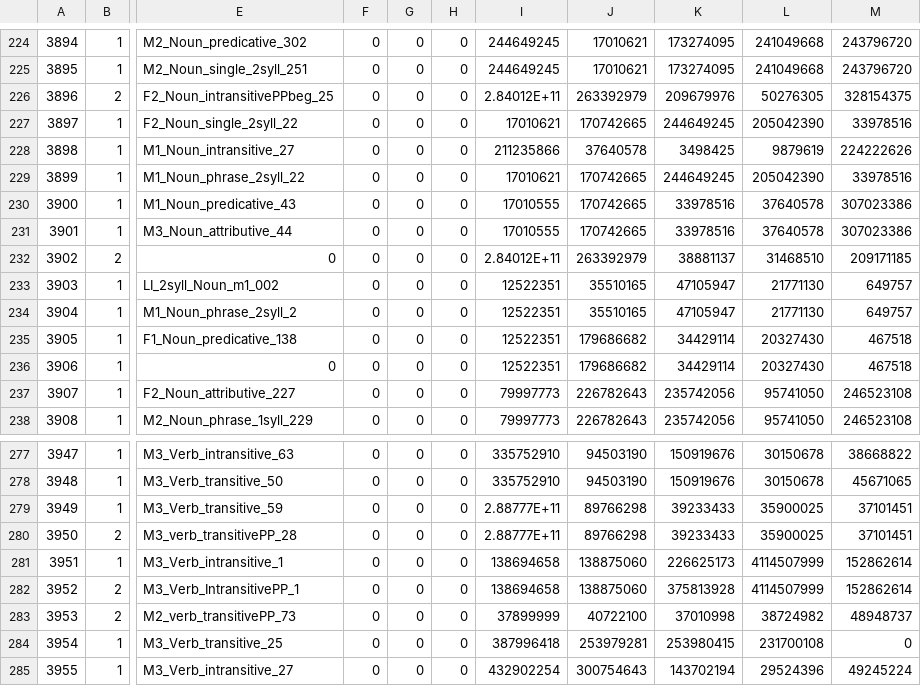
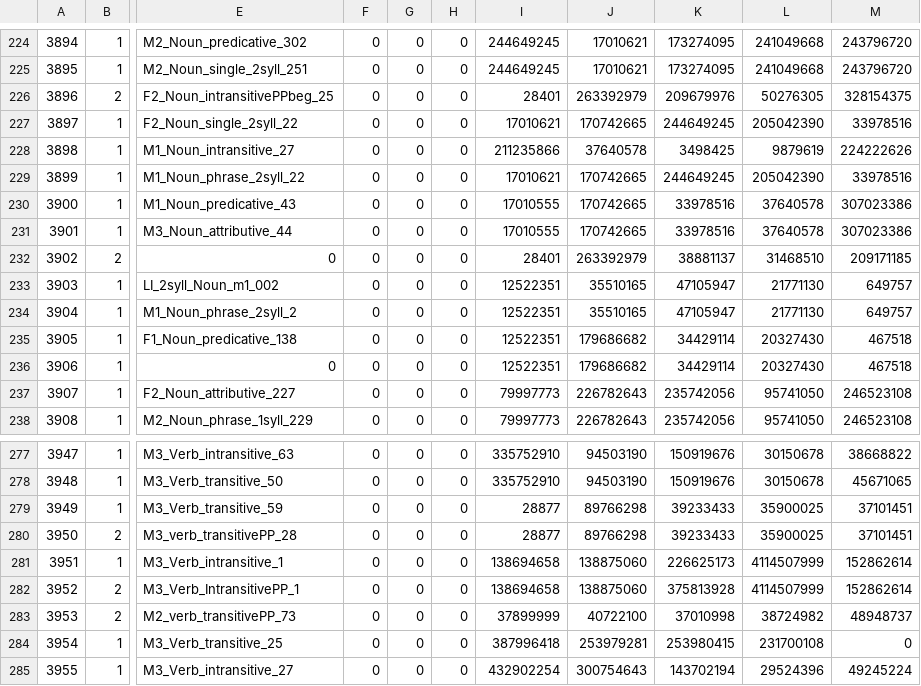
Before and after one commit to yhong123/ListenIn-WorldMap-RCT, a CSV file: Assets/TherapyLadderLIRO/Resources/DocLiro/Basket_3.csv, drawn as a sheet; only a part is shown, gaps mark what is left out; the diff names each change by its address in the sheet, - before the commit and + after, or states it on an @@ line.

```diff
--- a/Assets/TherapyLadderLIRO/Resources/DocLiro/Basket_3.csv
+++ b/Assets/TherapyLadderLIRO/Resources/DocLiro/Basket_3.csv
-I226: 2.84012E+11
+I226: 28401
-I232: 2.84012E+11
+I232: 28401
-I279:I280: 2.88777E+11
+I279:I280: 28877
```
Also changed, not shown: Assets/Seperate Core Work/Resources/Doc/ACT_LIRO/ACT_B.csv, Assets/TherapyLadderLIRO/Resources/DocLiro/Basket_2.csv, 24 other files.
